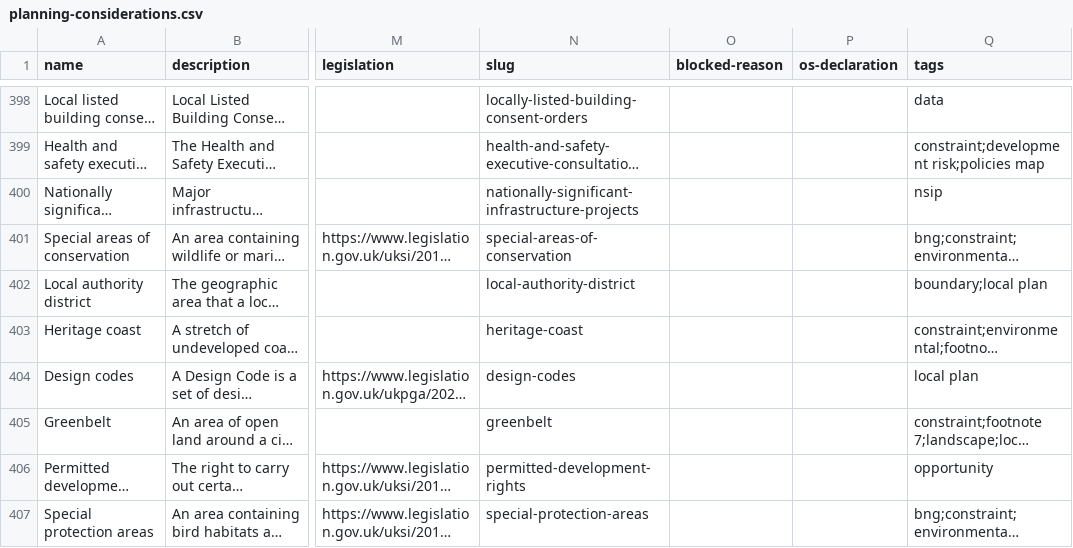
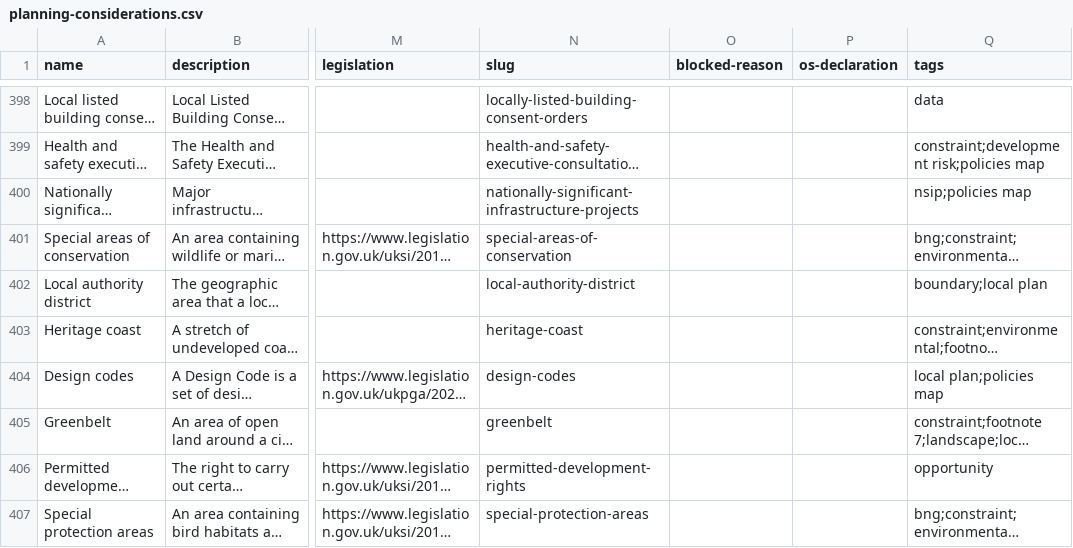
Before and after one commit to digital-land/planning-data-design, a CSV file: data/planning-considerations.csv, drawn as a sheet; only a part is shown, gaps mark what is left out; long unchanged cells end in …; the diff covers the shown part only; the diff names each change by its address in the sheet, - before the commit and + after, or states it on an @@ line.

```diff
--- a/data/planning-considerations.csv
+++ b/data/planning-considerations.csv
-Q400 (tags): nsip
+Q400 (tags): nsip;policies map
-Q404 (tags): local plan
+Q404 (tags): local plan;policies map
```
Also changed, not shown: 2 added rows, 2 removed rows and 11 edited cells elsewhere in this file.
